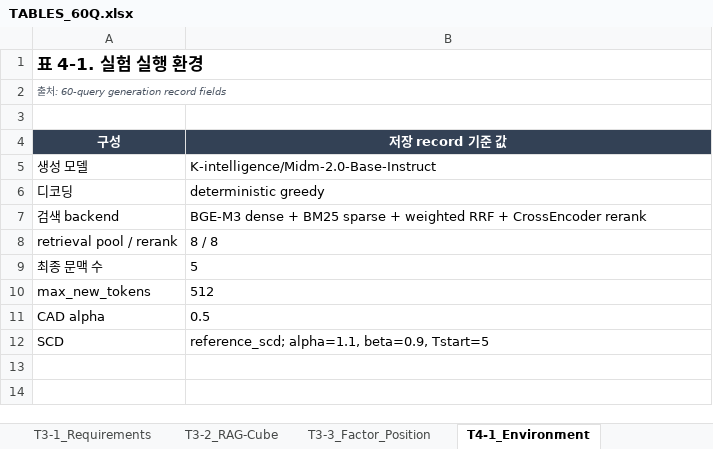
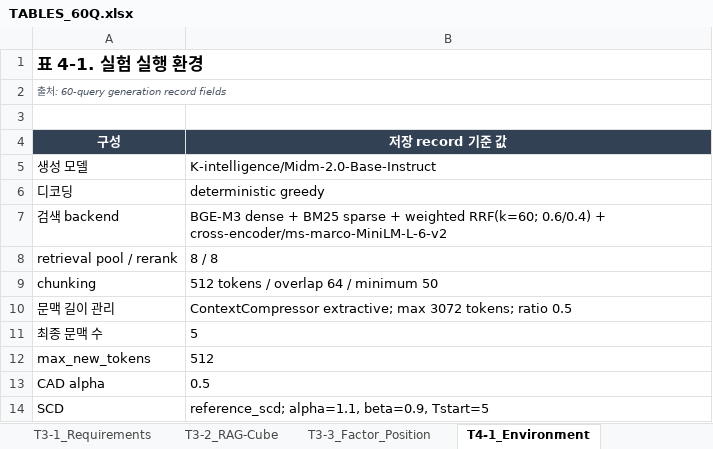
Before and after one commit to LxNx-Hn/M_RAG, an Excel workbook: FINALDOCS/TABLES/TABLES_60Q.xlsx, sheet T4-1_Environment, drawn as a sheet; values as stored, in another font and other column widths than the file's, no borders; table styles not drawn; the diff names each change by its address in the sheet, - before the commit and + after, or states it on an @@ line.

```diff
--- a/FINALDOCS/TABLES/TABLES_60Q.xlsx (sheet T4-1_Environment)
+++ b/FINALDOCS/TABLES/TABLES_60Q.xlsx (sheet T4-1_Environment)
-B7 (저장 record 기준 값): …+ weighted RRF + CrossEncoder rerank
+B7 (저장 record 기준 값): …+ weighted RRF(k=60; 0.6/0.4) + cross-encoder/ms-marco-MiniLM-L-6-v2
+row 9: chunking | 512 tokens / overlap 64 / minimum 50
+row 10: 문맥 길이 관리 | ContextCompressor extractive; max 3072 tokens; ratio 0.5
```
Also changed, not shown: sheet Appendix_QueryType, sheet Appendix_Queries, sheet T3-3_Factor_Position, sheet T4-2_Backbone.
